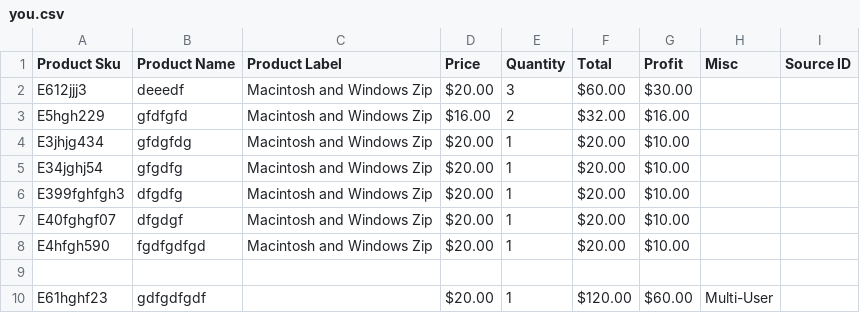
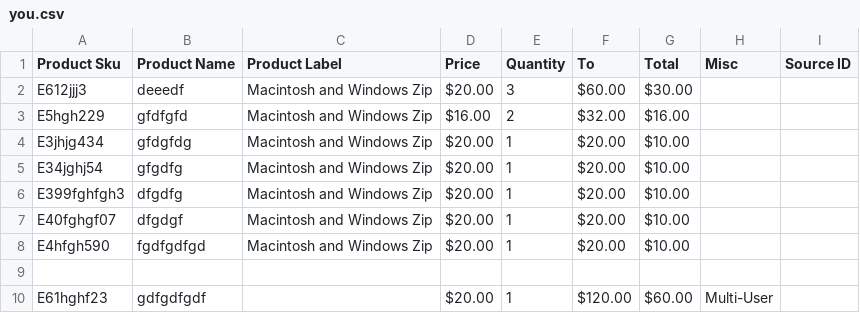
Before and after one commit to umtksa/sturd, a CSV file: you.csv, drawn as a sheet.

Commit message:
Update you.csv

```diff
--- a/you.csv
+++ b/you.csv
@@ -1,2 +1,2 @@
-"Product Sku","Product Name","Product Label","Price","Quantity","Total","Profit","Misc","Source ID",
+"Product Sku","Product Name","Product Label","Price","Quantity","To","Total","Misc","Source ID",
 "E612jjj3","deeedf","Macintosh and Windows Zip","$20.00","3","$60.00","$30.00","","",
```
